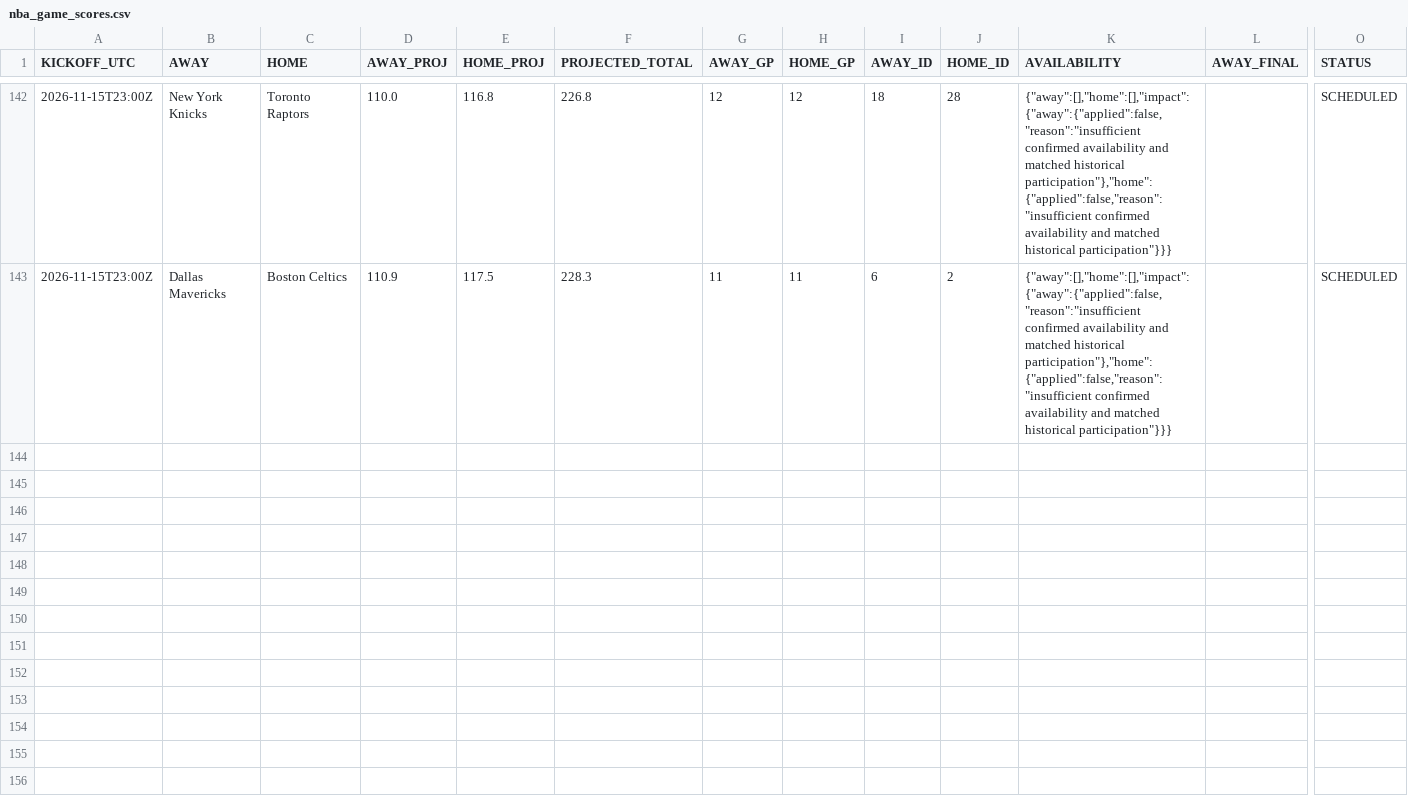
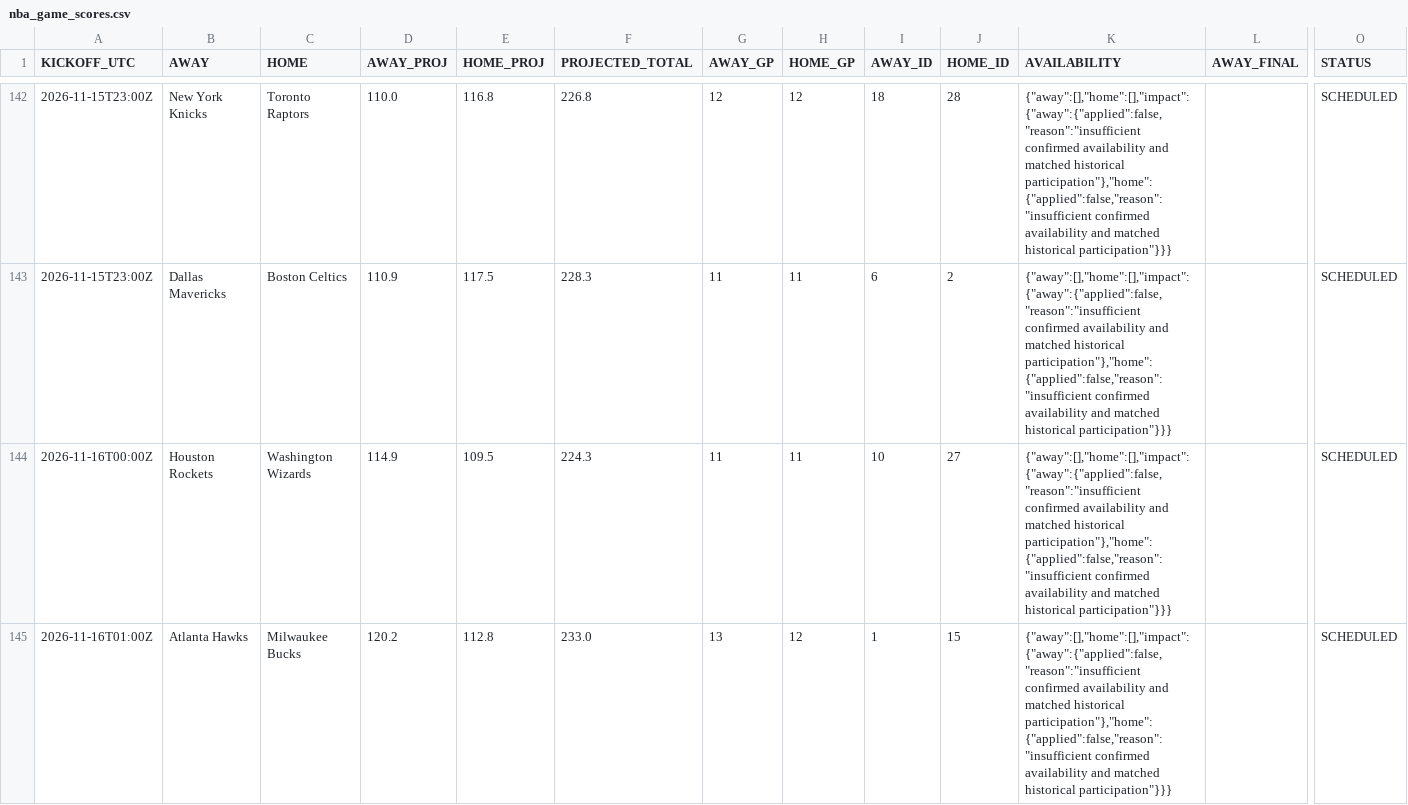
Before and after one commit to OnTilt829/PropPlus, a CSV file: data/nba_game_scores.csv, drawn as a sheet; only a part is shown, gaps mark what is left out; rows hold the shown columns only; the diff covers the shown part only; the diff names each change by its address in the sheet, - before the commit and + after, or states it on an @@ line.

```diff
--- a/data/nba_game_scores.csv
+++ b/data/nba_game_scores.csv
+row 144: 2026-11-16T00:00Z | Houston Rockets | Washington Wizards | 114.9 | 109.5 | 224.3 | 11 | 11 | 10 | 27 | {"away":[],"home":[],"impact":{"away":{"applied":false,"reason":"insufficient confirmed availability and matched historical participation"},"home":{"applied":false,"reason":"insufficient confirmed availability and matched historical participation"}}} |  | SCHEDULED
+row 145: 2026-11-16T01:00Z | Atlanta Hawks | Milwaukee Bucks | 120.2 | 112.8 | 233.0 | 13 | 12 | 1 | 15 | {"away":[],"home":[],"impact":{"away":{"applied":false,"reason":"insufficient confirmed availability and matched historical participation"},"home":{"applied":false,"reason":"insufficient confirmed availability and matched historical participation"}}} |  | SCHEDULED
```
Also changed, not shown: 1 added row elsewhere in this file, 3 other files.
